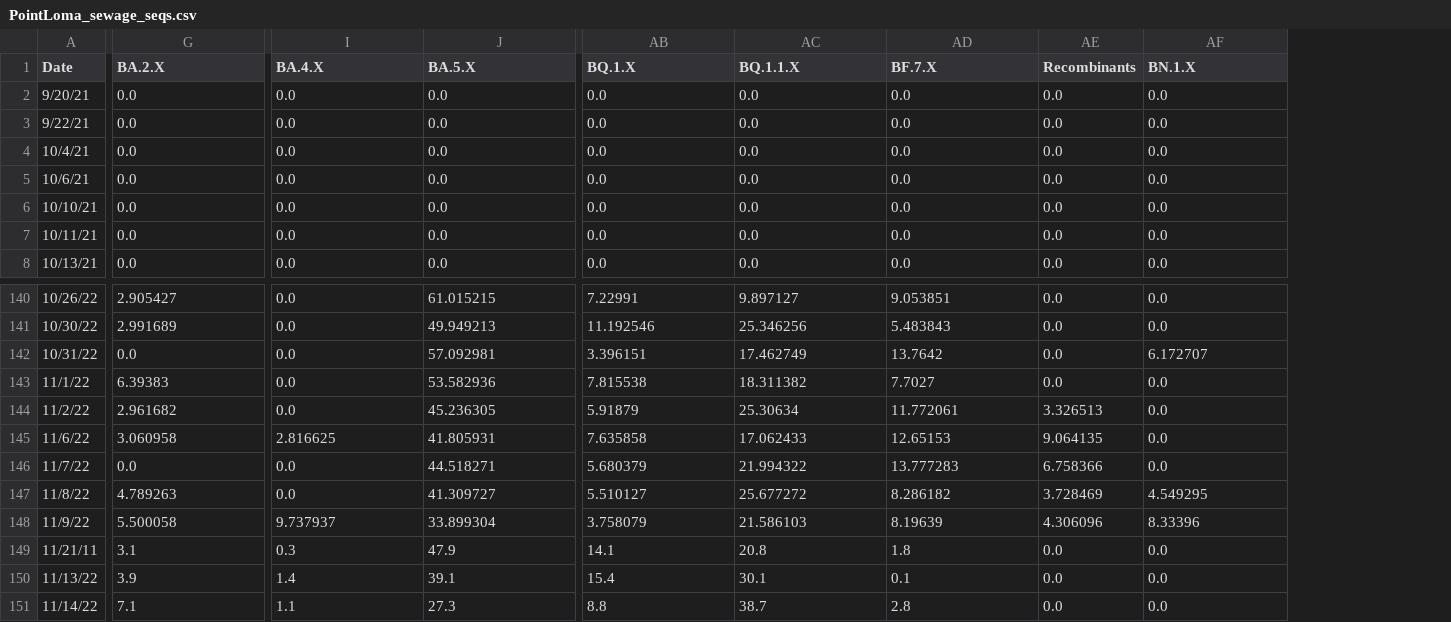
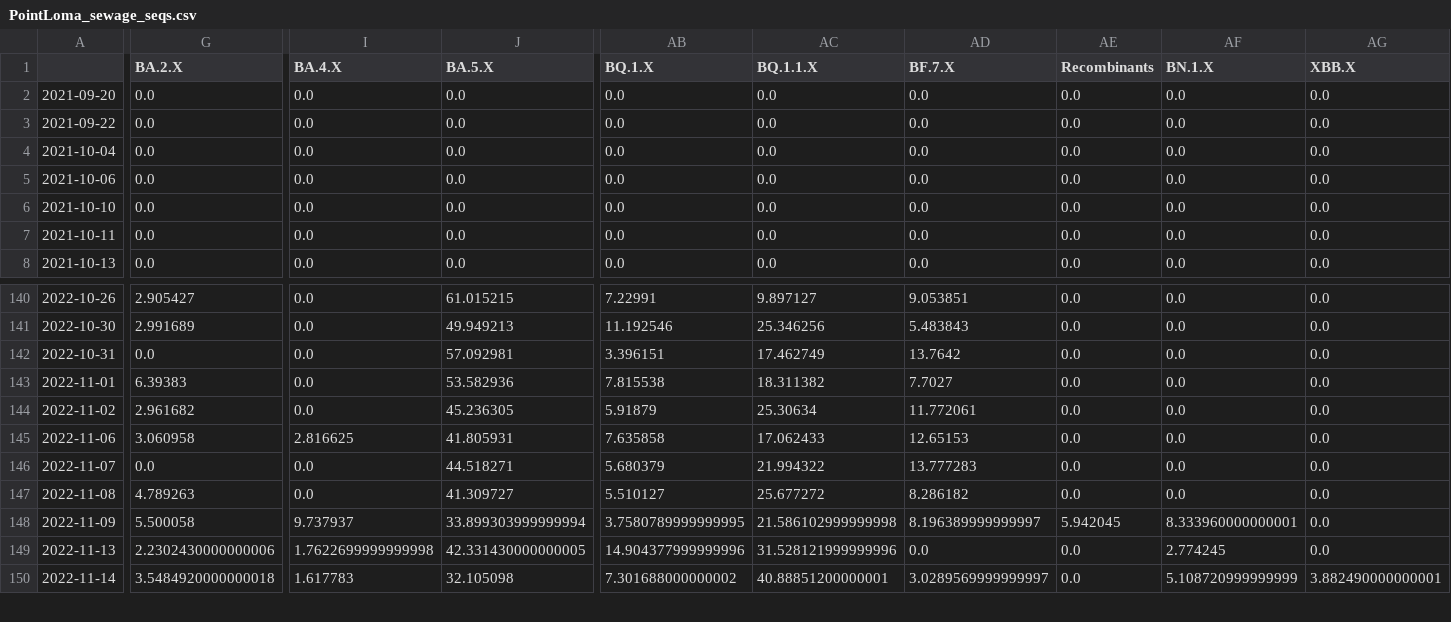
Before and after one commit to andersen-lab/SARS-CoV-2_WasteWater_San-Diego, a CSV file: PointLoma_sewage_seqs.csv, drawn as a sheet; only a part is shown, gaps mark what is left out; removed rows and columns are numbered as before the commit, all else as after; rows hold the shown columns only; the diff covers the shown part only; the diff names each change by its address in the sheet, - before the commit and + after, or states it on an @@ line.

```diff
--- a/PointLoma_sewage_seqs.csv
+++ b/PointLoma_sewage_seqs.csv
-column A (Date), rows 2-8: 9/20/21 | 9/22/21 | 10/4/21 | 10/6/21 | 10/10/21 | 10/11/21 | 10/13/21; rows 140-148: 10/26/22 | 10/30/22 | 10/31/22 | 11/1/22 | 11/2/22 | 11/6/22 | 11/7/22 | 11/8/22 | 11/9/22; rows 150-151: 11/13/22 | 11/14/22
+column A, rows 2-8: 2021-09-20 | 2021-09-22 | 2021-10-04 | 2021-10-06 | 2021-10-10 | 2021-10-11 | 2021-10-13; rows 140-150: 2022-10-26 | 2022-10-30 | 2022-10-31 | 2022-11-01 | 2022-11-02 | 2022-11-06 | 2022-11-07 | 2022-11-08 | 2022-11-09 | 2022-11-13 | 2022-11-14
+column AG (XBB.X), rows 2-8: all 0.0; rows 140-150: 0.0 | 0.0 | 0.0 | 0.0 | 0.0 | 0.0 | 0.0 | 0.0 | 0.0 | 0.0 | 3.882490000000001
-AF142 (BN.1.X): 6.172707
+AF142 (BN.1.X): 0.0
-AE144 (Recombinants): 3.326513
+AE144 (Recombinants): 0.0
-AE145 (Recombinants): 9.064135
+AE145 (Recombinants): 0.0
-AE146 (Recombinants): 6.758366
+AE146 (Recombinants): 0.0
-AE147 (Recombinants): 3.728469
+AE147 (Recombinants): 0.0
-AF147 (BN.1.X): 4.549295
+AF147 (BN.1.X): 0.0
-J148 (BA.5.X): 33.899304
+J148 (BA.5.X): 33.899303999999994
-AB148 (BQ.1.X): 3.758079
+AB148 (BQ.1.X): 3.7580789999999995
-AC148 (BQ.1.1.X): 21.586103
+AC148 (BQ.1.1.X): 21.586102999999998
-AD148 (BF.7.X): 8.19639
+AD148 (BF.7.X): 8.196389999999997
-AE148 (Recombinants): 4.306096
+AE148 (Recombinants): 5.942045
-AF148 (BN.1.X): 8.33396
+AF148 (BN.1.X): 8.333960000000001
-row 149: 11/21/11 | 3.1 | 0.3 | 47.9 | 14.1 | 20.8 | 1.8 | 0.0 | 0.0
-G149 (BA.2.X): 3.9
+G149 (BA.2.X): 2.2302430000000006
-I149 (BA.4.X): 1.4
+I149 (BA.4.X): 1.7622699999999998
-J149 (BA.5.X): 39.1
+J149 (BA.5.X): 42.331430000000005
-AB149 (BQ.1.X): 15.4
+AB149 (BQ.1.X): 14.904377999999996
-AC149 (BQ.1.1.X): 30.1
+AC149 (BQ.1.1.X): 31.528121999999996
-AD149 (BF.7.X): 0.1
+AD149 (BF.7.X): 0.0
-AF149 (BN.1.X): 0.0
+AF149 (BN.1.X): 2.774245
-G150 (BA.2.X): 7.1
+G150 (BA.2.X): 3.5484920000000018
-I150 (BA.4.X): 1.1
+I150 (BA.4.X): 1.617783
-J150 (BA.5.X): 27.3
+J150 (BA.5.X): 32.105098
-AB150 (BQ.1.X): 8.8
+AB150 (BQ.1.X): 7.301688000000002
-AC150 (BQ.1.1.X): 38.7
+AC150 (BQ.1.1.X): 40.88851200000001
-AD150 (BF.7.X): 2.8
+AD150 (BF.7.X): 3.0289569999999997
-AF150 (BN.1.X): 0.0
+AF150 (BN.1.X): 5.108720999999999
```
Also changed, not shown: 1 added row and 26 edited cells elsewhere in this file, 1 other file.
